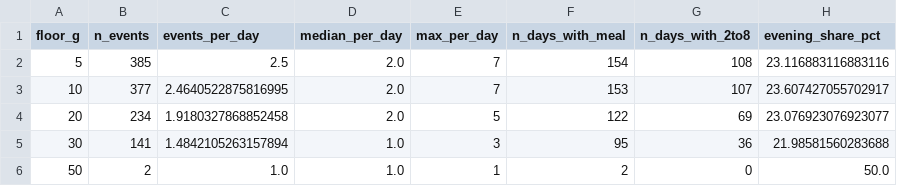
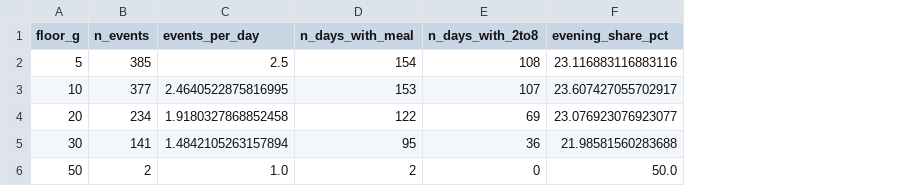
Before and after one commit to bewest/rag-nightscout-ecosystem-alignment, a CSV file: reports/patient-c-analysis/meal_audit.csv, drawn as a sheet; the diff names each change by its address in the sheet, - before the commit and + after, or states it on an @@ line.

```diff
--- a/reports/patient-c-analysis/meal_audit.csv
+++ b/reports/patient-c-analysis/meal_audit.csv
-column D (median_per_day), rows 2-6: 2.0 | 2.0 | 2.0 | 1.0 | 1.0
-column E (max_per_day), rows 2-6: 7 | 7 | 5 | 3 | 1
```
Also changed, not shown: 12 other files.
